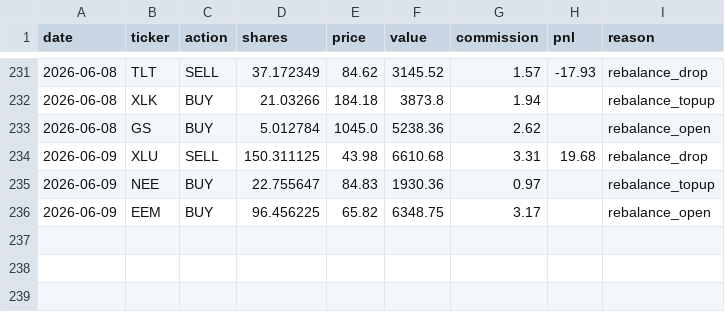
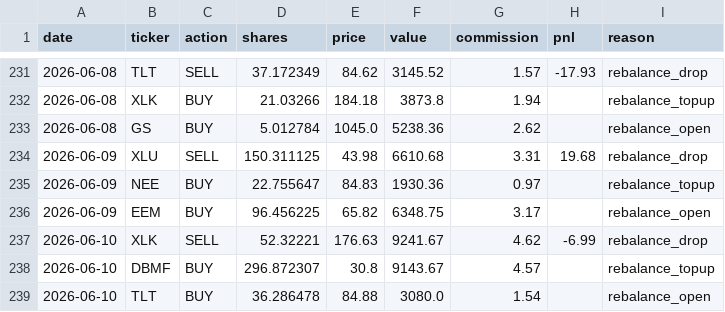
Before and after one commit to camerongreatrex/claude-code-trading-model, a CSV file: data/v1/paper_trading/trades.csv, drawn as a sheet; only a part is shown, gaps mark what is left out.

```diff
--- a/data/v1/paper_trading/trades.csv
+++ b/data/v1/paper_trading/trades.csv
@@ -236 +236,4 @@ date,ticker,action,shares,price,value,commission,pnl,reason
 2026-06-09,EEM,BUY,96.456225,65.82,6348.75,3.17,,rebalance_open
+2026-06-10,XLK,SELL,52.32221,176.63,9241.67,4.62,-6.99,rebalance_drop
+2026-06-10,DBMF,BUY,296.872307,30.8,9143.67,4.57,,rebalance_topup
+2026-06-10,TLT,BUY,36.286478,84.88,3080.0,1.54,,rebalance_open
```
Also changed, not shown: data/v1/paper_trading/history.csv, 1 other file.
